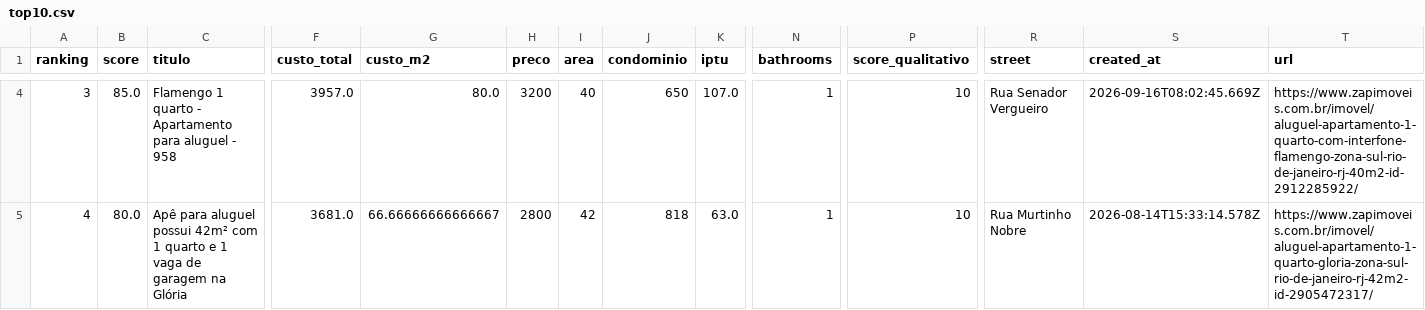
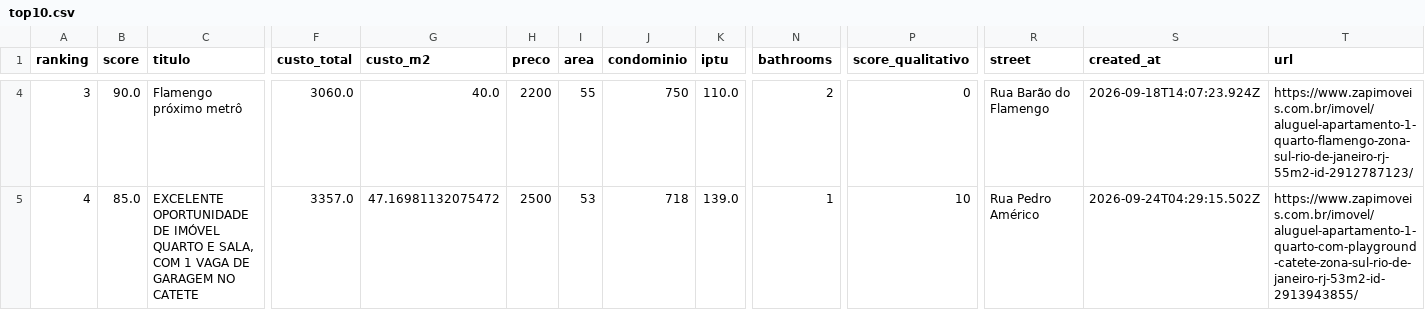
Before and after one commit to DboechatM/RentHunter, a CSV file: data/zap/top/top10.csv, drawn as a sheet; only a part is shown, gaps mark what is left out; the diff covers the shown part only; the diff names each change by its address in the sheet, - before the commit and + after, or states it on an @@ line.

```diff
--- a/data/zap/top/top10.csv
+++ b/data/zap/top/top10.csv
-B4 (score): 85.0
+B4 (score): 90.0
-C4 (titulo): Flamengo 1 quarto - Apartamento para aluguel - 958
+C4 (titulo): Flamengo próximo metrô
-F4 (custo_total): 3957.0
+F4 (custo_total): 3060.0
-G4 (custo_m2): 80.0
+G4 (custo_m2): 40.0
-H4 (preco): 3200
+H4 (preco): 2200
-I4 (area): 40
+I4 (area): 55
-J4 (condominio): 650
+J4 (condominio): 750
-K4 (iptu): 107.0
+K4 (iptu): 110.0
-N4 (bathrooms): 1
+N4 (bathrooms): 2
-P4 (score_qualitativo): 10
+P4 (score_qualitativo): 0
-R4 (street): Rua Senador Vergueiro
+R4 (street): Rua Barão do Flamengo
-S4 (created_at): 2026-09-16T08:02:45.669Z
+S4 (created_at): 2026-09-18T14:07:23.924Z
-T4 (url): https://www.zapimoveis.com.br/imovel/aluguel-apartamento-1-quarto-com-interfone-flamengo-zona-sul-rio-de-janeiro-rj-40m2-id-2912285922/
+T4 (url): https://www.zapimoveis.com.br/imovel/aluguel-apartamento-1-quarto-flamengo-zona-sul-rio-de-janeiro-rj-55m2-id-2912787123/
-B5 (score): 80.0
+B5 (score): 85.0
-C5 (titulo): Apê para aluguel possui 42m² com 1 quarto e 1 vaga de garagem na Glória
+C5 (titulo): EXCELENTE OPORTUNIDADE DE IMÓVEL QUARTO E SALA, COM 1 VAGA DE GARAGEM NO CATETE
-F5 (custo_total): 3681.0
+F5 (custo_total): 3357.0
-G5 (custo_m2): 66.66666666666667
+G5 (custo_m2): 47.16981132075472
-H5 (preco): 2800
+H5 (preco): 2500
-I5 (area): 42
+I5 (area): 53
-J5 (condominio): 818
+J5 (condominio): 718
-K5 (iptu): 63.0
+K5 (iptu): 139.0
-R5 (street): Rua Murtinho Nobre
+R5 (street): Rua Pedro Américo
-S5 (created_at): 2026-08-14T15:33:14.578Z
+S5 (created_at): 2026-09-24T04:29:15.502Z
-T5 (url): https://www.zapimoveis.com.br/imovel/aluguel-apartamento-1-quarto-gloria-zona-sul-rio-de-janeiro-rj-42m2-id-2905472317/
+T5 (url): https://www.zapimoveis.com.br/imovel/aluguel-apartamento-1-quarto-com-playground-catete-zona-sul-rio-de-janeiro-rj-53m2-id-2913943855/
```
Also changed, not shown: 86 edited cells elsewhere in this file, 3 other files.
